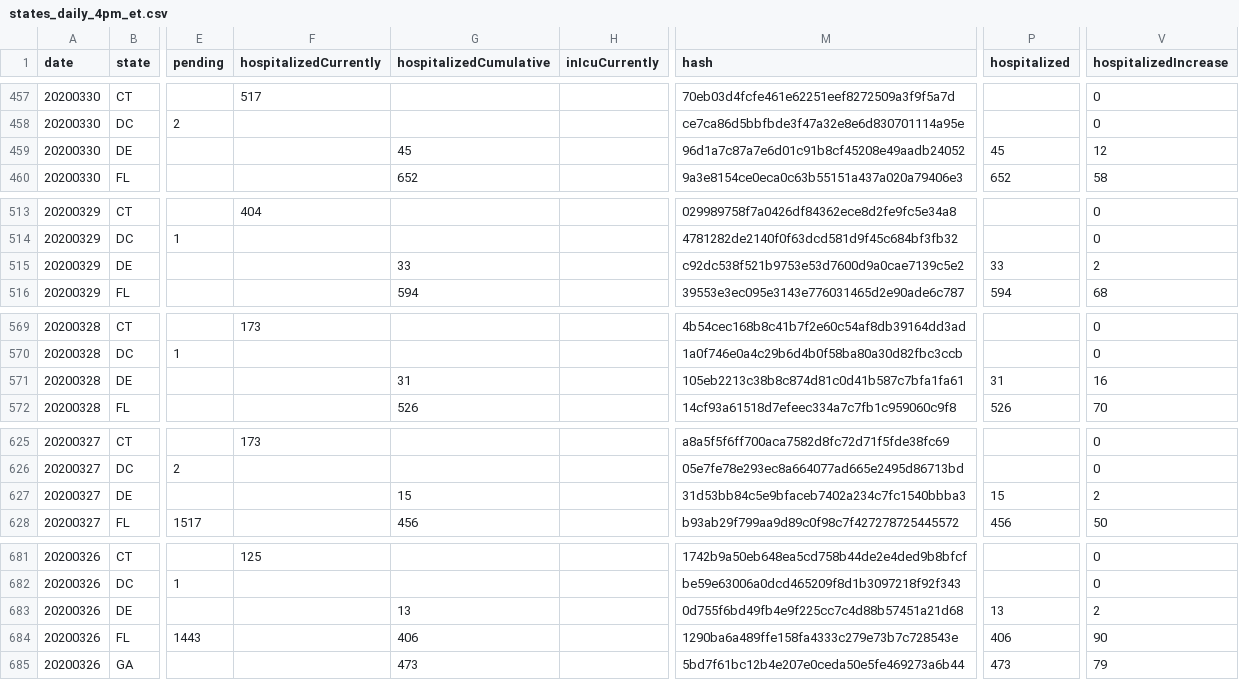
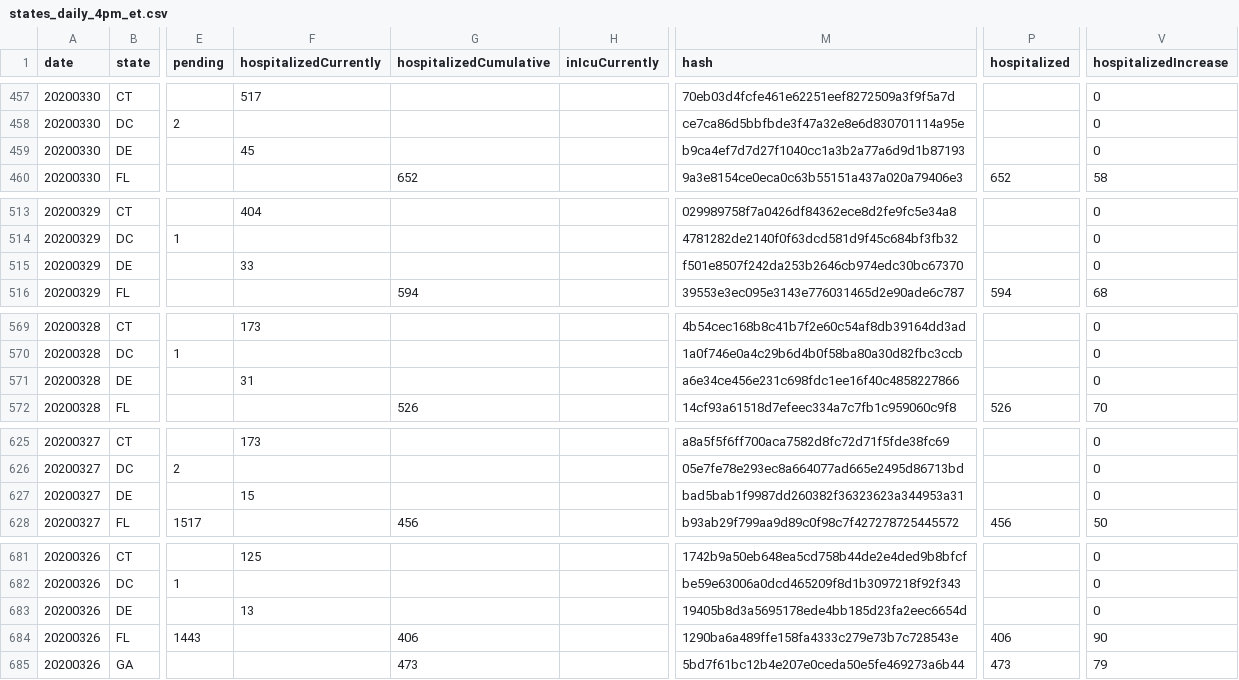
Before and after one commit to smike/covid-tracking-data, a CSV file: data/states_daily_4pm_et.csv, drawn as a sheet; only a part is shown, gaps mark what is left out; the diff covers the shown part only; the diff names each change by its address in the sheet, - before the commit and + after, or states it on an @@ line.

```diff
--- a/data/states_daily_4pm_et.csv
+++ b/data/states_daily_4pm_et.csv
-F459 (hospitalizedCurrently): (empty)
+F459 (hospitalizedCurrently): 45
-G459 (hospitalizedCumulative): 45
+G459 (hospitalizedCumulative): (empty)
-M459 (hash): 96d1a7c87a7e6d01c91b8cf45208e49aadb24052
+M459 (hash): b9ca4ef7d7d27f1040cc1a3b2a77a6d9d1b87193
-P459 (hospitalized): 45
+P459 (hospitalized): (empty)
-V459 (hospitalizedIncrease): 12
+V459 (hospitalizedIncrease): 0
-F515 (hospitalizedCurrently): (empty)
+F515 (hospitalizedCurrently): 33
-G515 (hospitalizedCumulative): 33
+G515 (hospitalizedCumulative): (empty)
-M515 (hash): c92dc538f521b9753e53d7600d9a0cae7139c5e2
+M515 (hash): f501e8507f242da253b2646cb974edc30bc67370
-P515 (hospitalized): 33
+P515 (hospitalized): (empty)
-V515 (hospitalizedIncrease): 2
+V515 (hospitalizedIncrease): 0
-F571 (hospitalizedCurrently): (empty)
+F571 (hospitalizedCurrently): 31
-G571 (hospitalizedCumulative): 31
+G571 (hospitalizedCumulative): (empty)
-M571 (hash): 105eb2213c38b8c874d81c0d41b587c7bfa1fa61
+M571 (hash): a6e34ce456e231c698fdc1ee16f40c4858227866
-P571 (hospitalized): 31
+P571 (hospitalized): (empty)
-V571 (hospitalizedIncrease): 16
+V571 (hospitalizedIncrease): 0
-F627 (hospitalizedCurrently): (empty)
+F627 (hospitalizedCurrently): 15
-G627 (hospitalizedCumulative): 15
+G627 (hospitalizedCumulative): (empty)
-M627 (hash): 31d53bb84c5e9bfaceb7402a234c7fc1540bbba3
+M627 (hash): bad5bab1f9987dd260382f36323623a344953a31
-P627 (hospitalized): 15
+P627 (hospitalized): (empty)
-V627 (hospitalizedIncrease): 2
+V627 (hospitalizedIncrease): 0
-F683 (hospitalizedCurrently): (empty)
+F683 (hospitalizedCurrently): 13
-G683 (hospitalizedCumulative): 13
+G683 (hospitalizedCumulative): (empty)
-M683 (hash): 0d755f6bd49fb4e9f225cc7c4d88b57451a21d68
+M683 (hash): 19405b8d3a5695178ede4bb185d23fa2eec6654d
-P683 (hospitalized): 13
+P683 (hospitalized): (empty)
-V683 (hospitalizedIncrease): 2
+V683 (hospitalizedIncrease): 0
```
Also changed, not shown: 19 edited cells elsewhere in this file.
